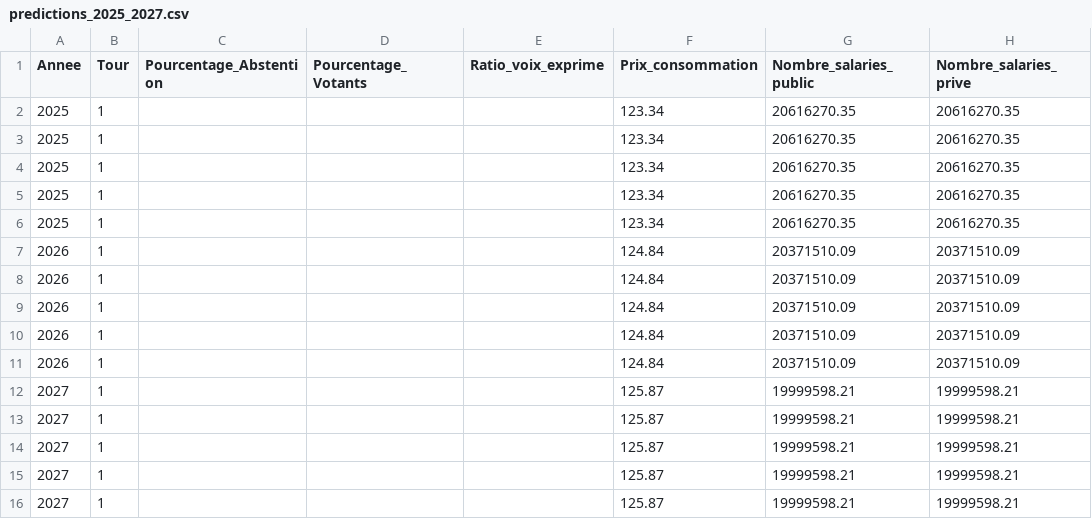
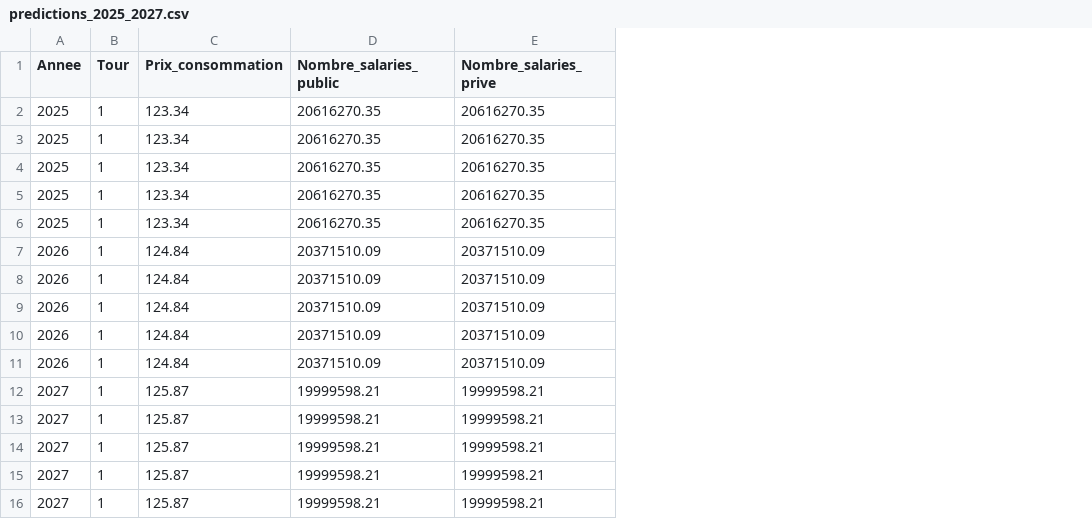
Before and after one commit to ThomasDeschampt/MSPR_EISI, a CSV file: Prediction/data/predictions_2025_2027.csv, drawn as a sheet; only a part is shown; the diff names each change by its address in the sheet, - before the commit and + after, or states it on an @@ line.

Commit message:
prediction des tours 1 et 2

```diff
--- a/Prediction/data/predictions_2025_2027.csv
+++ b/Prediction/data/predictions_2025_2027.csv
-column C (Pourcentage_Abstention), empty
-column D (Pourcentage_Votants), empty
-column E (Ratio_voix_exprime), empty
```
Also changed, not shown: Prediction/data/predictions_2025_2027_with_predictions.csv, 2 other files.
